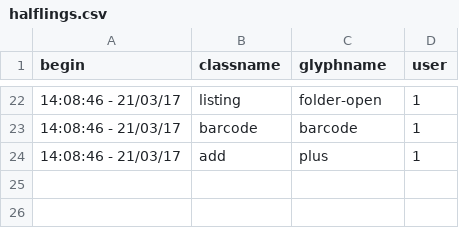
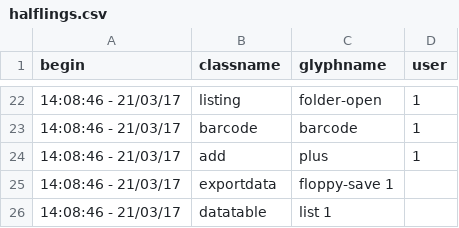
Before and after one commit to AKUINO/ELSA, a CSV file: csv/halflings.csv, drawn as a sheet; only a part is shown, gaps mark what is left out; the diff names each change by its address in the sheet, - before the commit and + after, or states it on an @@ line.

```diff
--- a/csv/halflings.csv
+++ b/csv/halflings.csv
+row 25: 14:08:46 - 21/03/17 | exportdata | floppy-save 1
+row 26: 14:08:46 - 21/03/17 | datatable | list 1
```
Also changed, not shown: csv/mess.csv, 9 other files.
